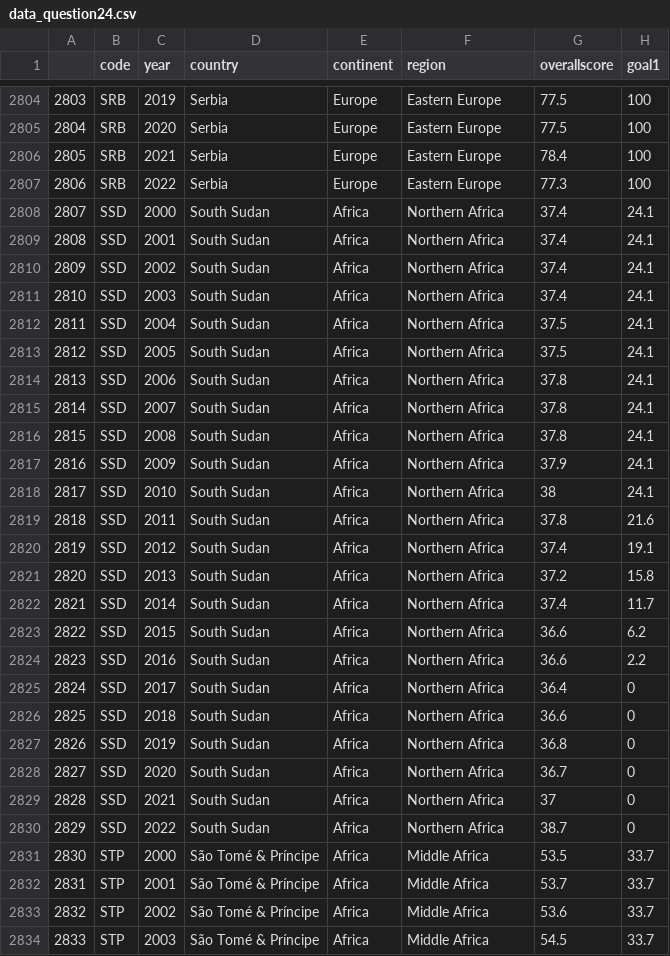
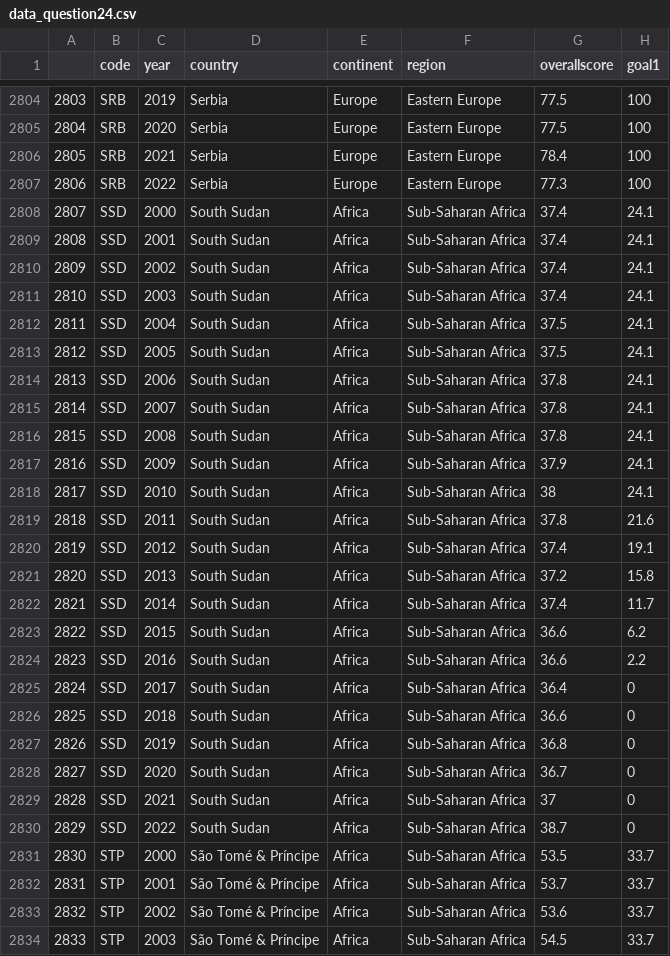
Before and after one commit to kirdol/DS-projecct, a CSV file: scripts/data/data_question24.csv, drawn as a sheet; only a part is shown, gaps mark what is left out; the diff covers the shown part only; the diff names each change by its address in the sheet, - before the commit and + after, or states it on an @@ line.

```diff
--- a/scripts/data/data_question24.csv
+++ b/scripts/data/data_question24.csv
-F2808:F2830 (region): Northern Africa
+F2808:F2830 (region): Sub-Saharan Africa
-F2831:F2834 (region): Middle Africa
+F2831:F2834 (region): Sub-Saharan Africa
```
Also changed, not shown: 65 edited cells elsewhere in this file, scripts/data/data_question3_2.csv, scripts/data/data_question3_3.csv, 42 other files.
